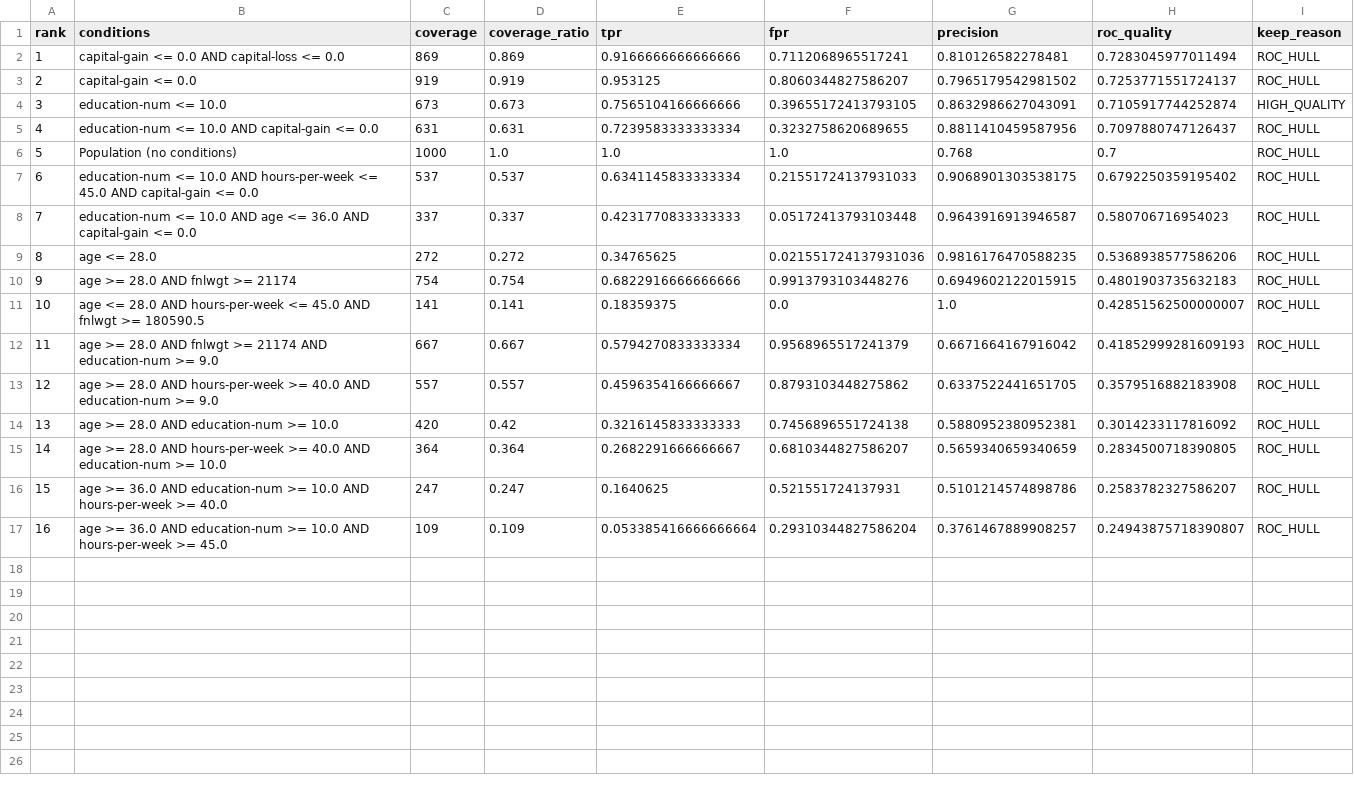
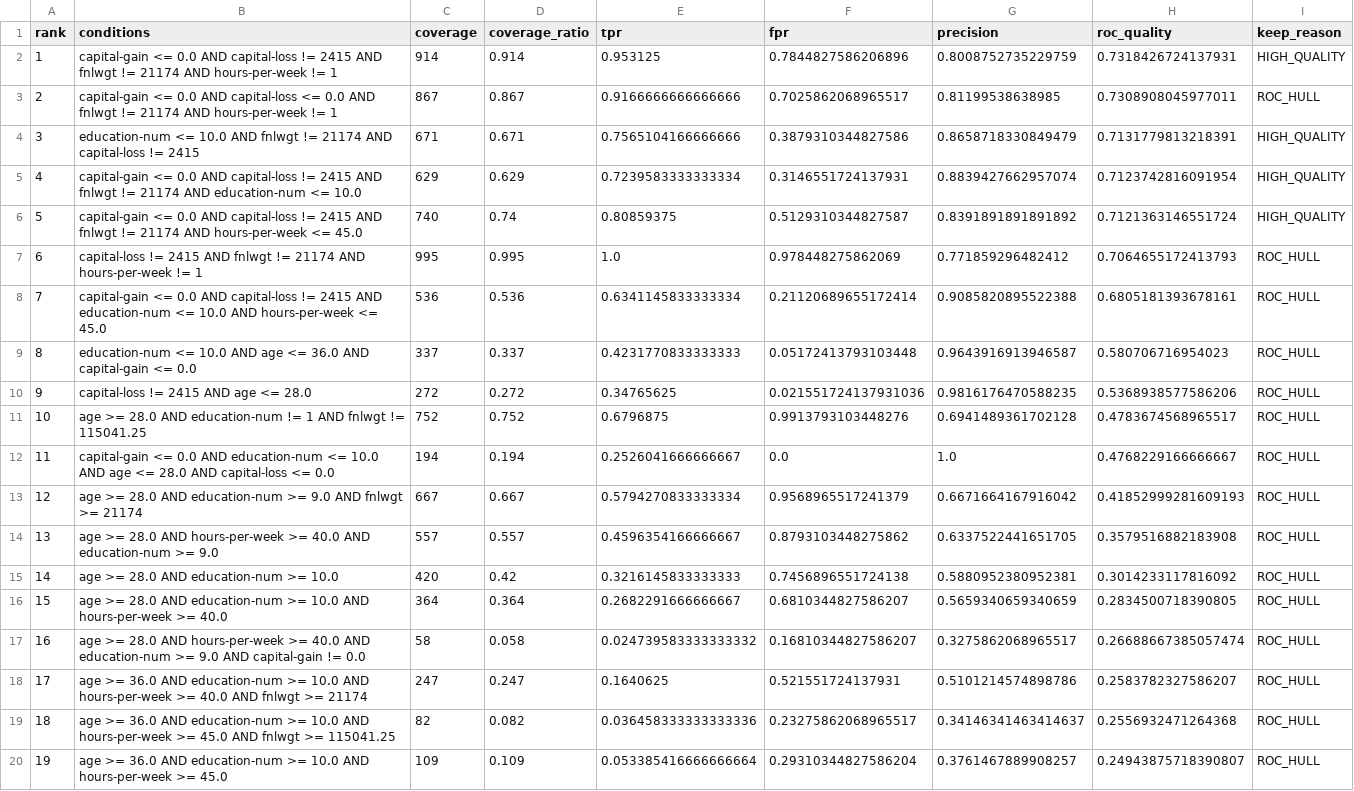
Before and after one commit to Atilio-Gabriello/ResearchTopics_ROC, a CSV file: runs/true_roc/alpha_0.7/subgroups.csv, drawn as a sheet; removed rows and columns are numbered as before the commit, all else as after; the diff names each change by its address in the sheet, - before the commit and + after, or states it on an @@ line.

Commit message:
Removed the alpha, fixed the AUC and number of subgroups

```diff
--- a/runs/true_roc/alpha_0.7/subgroups.csv
+++ b/runs/true_roc/alpha_0.7/subgroups.csv
-row 2: 1 | capital-gain <= 0.0 AND capital-loss <= 0.0 | 869 | 0.869 | 0.9166666666666666 | 0.7112068965517241 | 0.810126582278481 | 0.7283045977011494 | ROC_HULL
-row 3: 2 | capital-gain <= 0.0 | 919 | 0.919 | 0.953125 | 0.8060344827586207 | 0.7965179542981502 | 0.7253771551724137 | ROC_HULL
-row 4: 3 | education-num <= 10.0 | 673 | 0.673 | 0.7565104166666666 | 0.39655172413793105 | 0.8632986627043091 | 0.7105917744252874 | HIGH_QUALITY
-row 5: 4 | education-num <= 10.0 AND capital-gain <= 0.0 | 631 | 0.631 | 0.7239583333333334 | 0.3232758620689655 | 0.8811410459587956 | 0.7097880747126437 | ROC_HULL
-row 6: 5 | Population (no conditions) | 1000 | 1.0 | 1.0 | 1.0 | 0.768 | 0.7 | ROC_HULL
-row 7: 6 | education-num <= 10.0 AND hours-per-week <= 45.0 AND capital-gain <= 0.0 | 537 | 0.537 | 0.6341145833333334 | 0.21551724137931033 | 0.9068901303538175 | 0.6792250359195402 | ROC_HULL
+row 2: 1 | capital-gain <= 0.0 AND capital-loss != 2415 AND fnlwgt != 21174 AND hours-per-week != 1 | 914 | 0.914 | 0.953125 | 0.7844827586206896 | 0.8008752735229759 | 0.7318426724137931 | HIGH_QUALITY
+row 3: 2 | capital-gain <= 0.0 AND capital-loss <= 0.0 AND fnlwgt != 21174 AND hours-per-week != 1 | 867 | 0.867 | 0.9166666666666666 | 0.7025862068965517 | 0.81199538638985 | 0.7308908045977011 | ROC_HULL
+row 4: 3 | education-num <= 10.0 AND fnlwgt != 21174 AND capital-loss != 2415 | 671 | 0.671 | 0.7565104166666666 | 0.3879310344827586 | 0.8658718330849479 | 0.7131779813218391 | HIGH_QUALITY
+row 5: 4 | capital-gain <= 0.0 AND capital-loss != 2415 AND fnlwgt != 21174 AND education-num <= 10.0 | 629 | 0.629 | 0.7239583333333334 | 0.3146551724137931 | 0.8839427662957074 | 0.7123742816091954 | HIGH_QUALITY
+row 6: 5 | capital-gain <= 0.0 AND capital-loss != 2415 AND fnlwgt != 21174 AND hours-per-week <= 45.0 | 740 | 0.74 | 0.80859375 | 0.5129310344827587 | 0.8391891891891892 | 0.7121363146551724 | HIGH_QUALITY
+row 7: 6 | capital-loss != 2415 AND fnlwgt != 21174 AND hours-per-week != 1 | 995 | 0.995 | 1.0 | 0.978448275862069 | 0.771859296482412 | 0.7064655172413793 | ROC_HULL
+row 8: 7 | capital-gain <= 0.0 AND capital-loss != 2415 AND education-num <= 10.0 AND hours-per-week <= 45.0 | 536 | 0.536 | 0.6341145833333334 | 0.21120689655172414 | 0.9085820895522388 | 0.6805181393678161 | ROC_HULL
@@ column A (rank) renumbered from row 9 down @@
-B10 (conditions): age <= 28.0
+B10 (conditions): capital-loss != 2415 AND age <= 28.0
-row 10: 9 | age >= 28.0 AND fnlwgt >= 21174 | 754 | 0.754 | 0.6822916666666666 | 0.9913793103448276 | 0.6949602122015915 | 0.4801903735632183 | ROC_HULL
-row 11: 10 | age <= 28.0 AND hours-per-week <= 45.0 AND fnlwgt >= 180590.5 | 141 | 0.141 | 0.18359375 | 0.0 | 1.0 | 0.42851562500000007 | ROC_HULL
+row 11: 10 | age >= 28.0 AND education-num != 1 AND fnlwgt != 115041.25 | 752 | 0.752 | 0.6796875 | 0.9913793103448276 | 0.6941489361702128 | 0.4783674568965517 | ROC_HULL
+row 12: 11 | capital-gain <= 0.0 AND education-num <= 10.0 AND age <= 28.0 AND capital-loss <= 0.0 | 194 | 0.194 | 0.2526041666666667 | 0.0 | 1.0 | 0.4768229166666667 | ROC_HULL
-B13 (conditions): …28.0 AND fnlwgt >= 21174 AND education-num >= 9.0
+B13 (conditions): …28.0 AND education-num >= 9.0 AND fnlwgt >= 21174
-B16 (conditions): …28.0 AND hours-per-week >= 40.0 AND education-num >= 10.0
+B16 (conditions): …28.0 AND education-num >= 10.0 AND hours-per-week >= 40.0
+row 17: 16 | age >= 28.0 AND hours-per-week >= 40.0 AND education-num >= 9.0 AND capital-gain != 0.0 | 58 | 0.058 | 0.024739583333333332 | 0.16810344827586207 | 0.3275862068965517 | 0.26688667385057474 | ROC_HULL
-B18 (conditions): …>= 40.0
+B18 (conditions): …>= 40.0 AND fnlwgt >= 21174
+row 19: 18 | age >= 36.0 AND education-num >= 10.0 AND hours-per-week >= 45.0 AND fnlwgt >= 115041.25 | 82 | 0.082 | 0.036458333333333336 | 0.23275862068965517 | 0.34146341463414637 | 0.2556932471264368 | ROC_HULL
```
Also changed, not shown: runs/true_roc/alpha_0.2/subgroups.csv, runs/true_roc/alpha_0.5/roc_points.csv, 57 other files.
